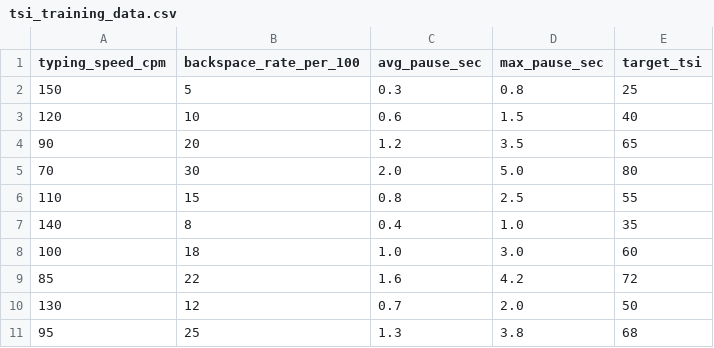
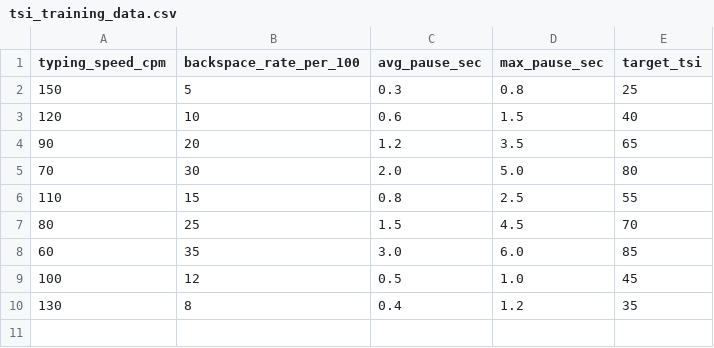
Before and after one commit to Khushi-Hebballi-18/SenseHack_MicroStress, a CSV file: typing_module/tsi_training_data.csv, drawn as a sheet.

Commit message:
Update TSI training data

```diff
--- a/typing_module/tsi_training_data.csv
+++ b/typing_module/tsi_training_data.csv
@@ -6,6 +6,5 @@ typing_speed_cpm,backspace_rate_per_100,avg_pause_sec,max_pause_sec,target_tsi
 110,15,0.8,2.5,55
-140,8,0.4,1.0,35
-100,18,1.0,3.0,60
-85,22,1.6,4.2,72
-130,12,0.7,2.0,50
-95,25,1.3,3.8,68
+80,25,1.5,4.5,70
+60,35,3.0,6.0,85
+100,12,0.5,1.0,45
+130,8,0.4,1.2,35
```
